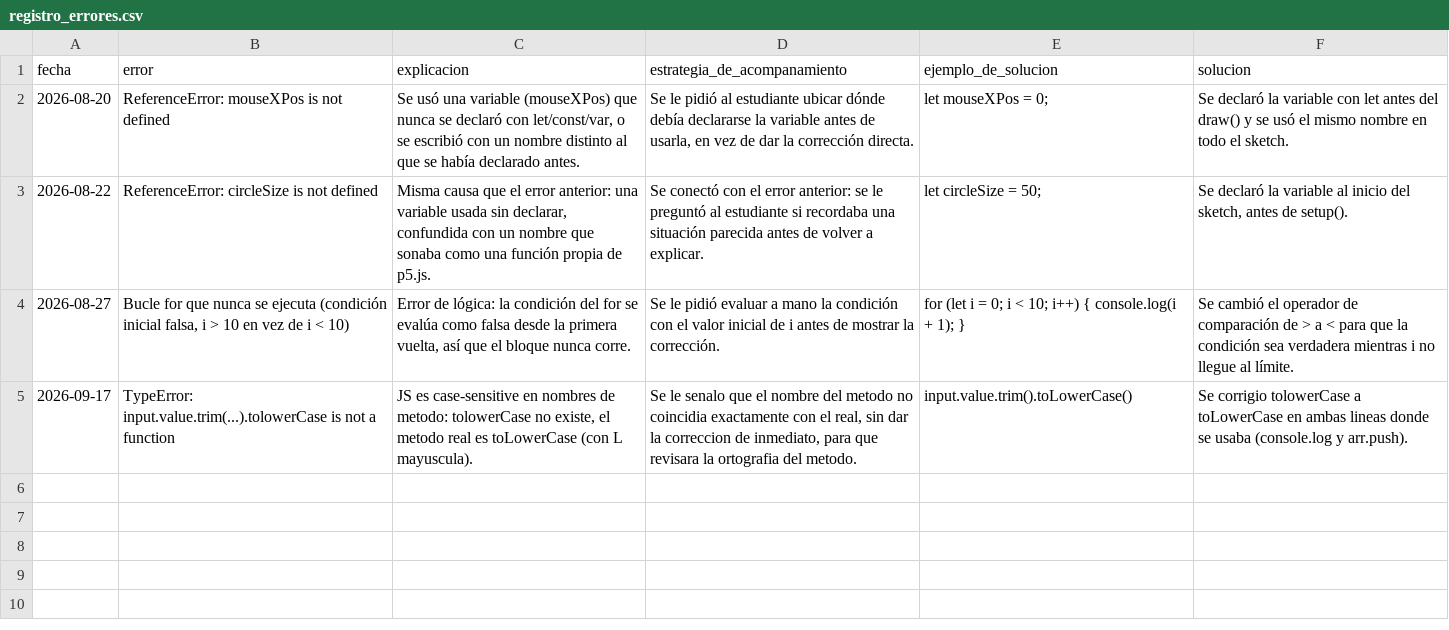
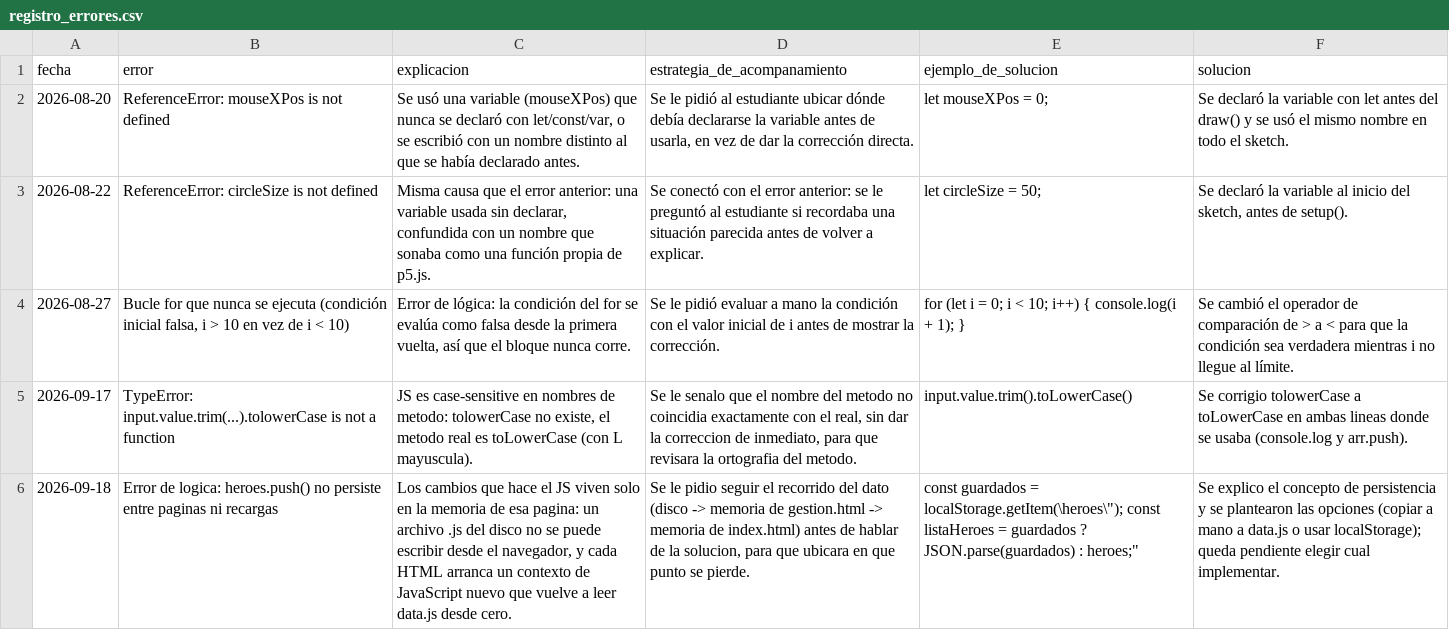
Before and after one commit to Oskar-2006/Lenguas-4, a CSV file: WORK-MEMORY/registro_errores.csv, drawn as a sheet; the diff names each change by its address in the sheet, - before the commit and + after, or states it on an @@ line.

```diff
--- a/WORK-MEMORY/registro_errores.csv
+++ b/WORK-MEMORY/registro_errores.csv
+row 6: 2026-09-18 | Error de logica: heroes.push() no persiste entre paginas ni recargas | Los cambios que hace el JS viven solo en la memoria de esa pagina: un archivo .js del disco no se puede escribir desde el navegador, y cada HTML arranca un contexto de JavaScript nuevo que vuelve a leer data.js desde cero. | Se le pidio seguir el recorrido del dato (disco -> memoria de gestion.html -> memoria de index.html) antes de hablar de la solucion, para que ubicara en que punto se pierde. | const guardados = localStorage.getItem(\heroes\"); const listaHeroes = guardados ? JSON.parse(guardados) : heroes;" | Se explico el concepto de persistencia y se plantearon las opciones (copiar a mano a data.js o usar localStorage); queda pendiente elegir cual implementar.
```
Also changed, not shown: 1 other file.
